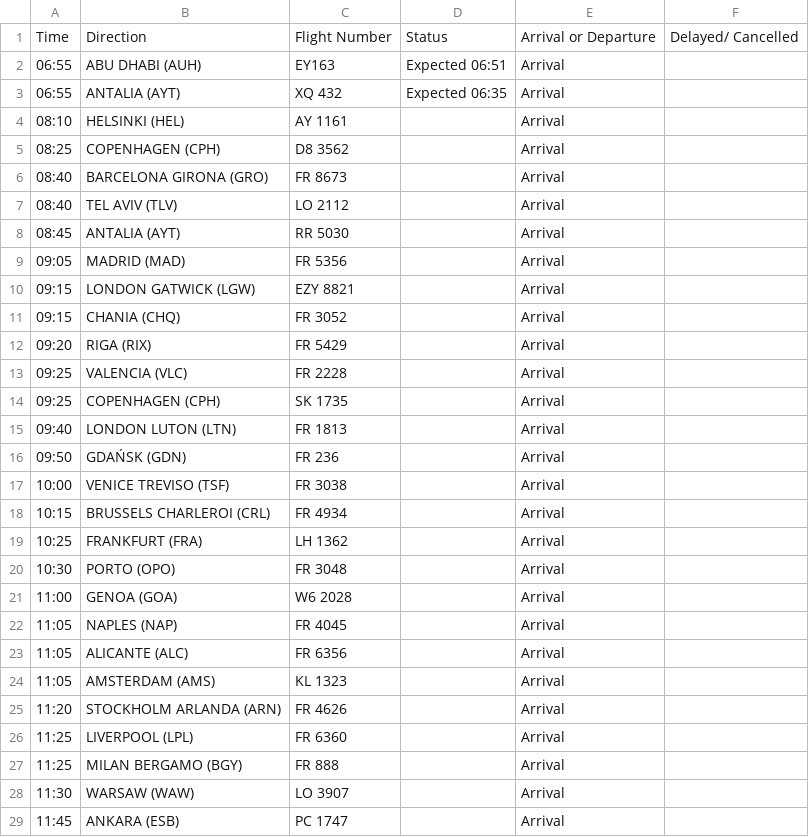
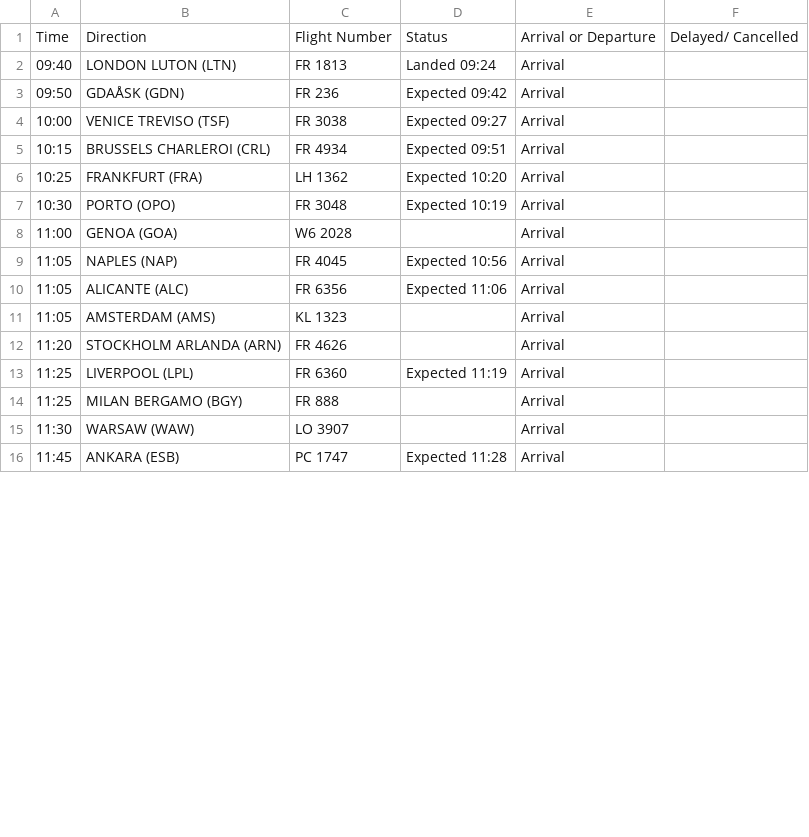
Before and after one commit to ljswierzawska/flights-krakow, a CSV file: flights_krk.csv, drawn as a sheet; only a part is shown; the diff covers the shown part only.

```diff
--- a/flights_krk.csv
+++ b/flights_krk.csv
@@ -1,29 +1,16 @@
 Time,Direction,Flight Number,Status,Arrival or Departure,Delayed/ Cancelled
-06:55,ABU DHABI (AUH),EY163,Expected 06:51,Arrival,
-06:55,ANTALIA (AYT),XQ 432,Expected 06:35,Arrival,
-08:10,HELSINKI (HEL),AY 1161,,Arrival,
-08:25,COPENHAGEN (CPH),D8 3562,,Arrival,
-08:40,BARCELONA GIRONA (GRO),FR 8673,,Arrival,
-08:40,TEL AVIV (TLV),LO 2112,,Arrival,
-08:45,ANTALIA (AYT),RR 5030,,Arrival,
-09:05,MADRID (MAD),FR 5356,,Arrival,
-09:15,LONDON GATWICK (LGW),EZY 8821,,Arrival,
-09:15,CHANIA (CHQ),FR 3052,,Arrival,
-09:20,RIGA (RIX),FR 5429,,Arrival,
-09:25,VALENCIA (VLC),FR 2228,,Arrival,
-09:25,COPENHAGEN (CPH),SK 1735,,Arrival,
-09:40,LONDON LUTON (LTN),FR 1813,,Arrival,
-09:50,GDAŃSK (GDN),FR 236,,Arrival,
-10:00,VENICE TREVISO (TSF),FR 3038,,Arrival,
-10:15,BRUSSELS CHARLEROI (CRL),FR 4934,,Arrival,
-10:25,FRANKFURT (FRA),LH 1362,,Arrival,
-10:30,PORTO (OPO),FR 3048,,Arrival,
+09:40,LONDON LUTON (LTN),FR 1813,Landed 09:24,Arrival,
+09:50,GDAÅSK (GDN),FR 236,Expected 09:42,Arrival,
+10:00,VENICE TREVISO (TSF),FR 3038,Expected 09:27,Arrival,
+10:15,BRUSSELS CHARLEROI (CRL),FR 4934,Expected 09:51,Arrival,
+10:25,FRANKFURT (FRA),LH 1362,Expected 10:20,Arrival,
+10:30,PORTO (OPO),FR 3048,Expected 10:19,Arrival,
 11:00,GENOA (GOA),W6 2028,,Arrival,
-11:05,NAPLES (NAP),FR 4045,,Arrival,
-11:05,ALICANTE (ALC),FR 6356,,Arrival,
+11:05,NAPLES (NAP),FR 4045,Expected 10:56,Arrival,
+11:05,ALICANTE (ALC),FR 6356,Expected 11:06,Arrival,
 11:05,AMSTERDAM (AMS),KL 1323,,Arrival,
 11:20,STOCKHOLM ARLANDA (ARN),FR 4626,,Arrival,
-11:25,LIVERPOOL (LPL),FR 6360,,Arrival,
+11:25,LIVERPOOL (LPL),FR 6360,Expected 11:19,Arrival,
 11:25,MILAN BERGAMO (BGY),FR 888,,Arrival,
 11:30,WARSAW (WAW),LO 3907,,Arrival,
-11:45,ANKARA (ESB),PC 1747,,Arrival,
+11:45,ANKARA (ESB),PC 1747,Expected 11:28,Arrival,
```
Also changed, not shown: 13 removed rows, 3 moved rows and 17 edited cells elsewhere in this file.
